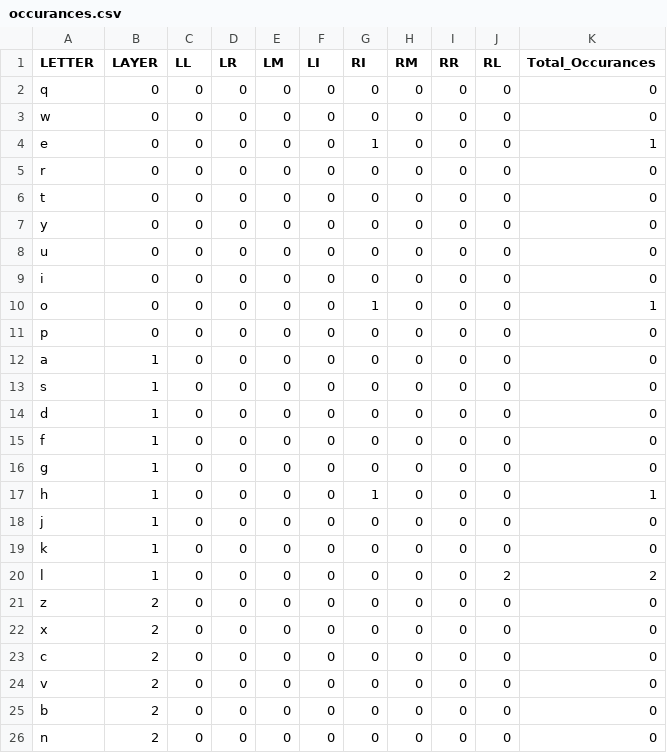
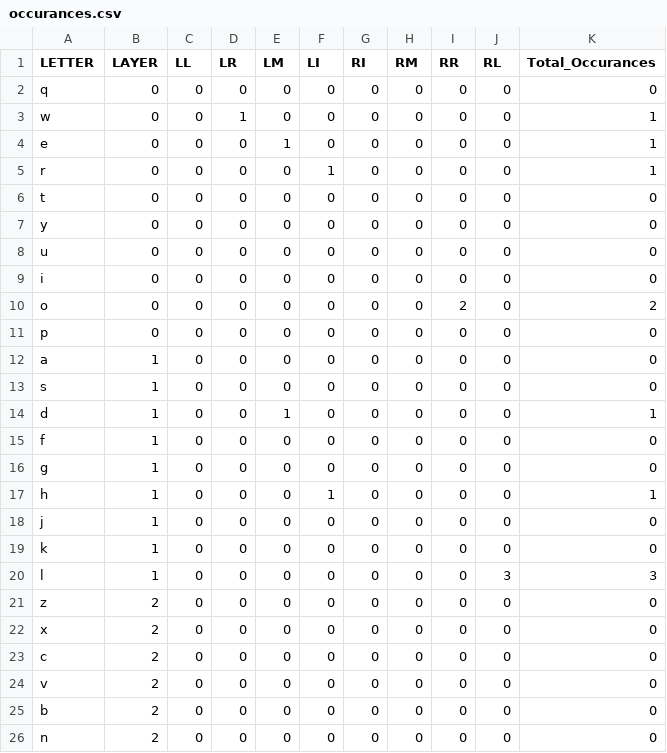
Before and after one commit to manthan1412/air_touch, a CSV file: occurances.csv, drawn as a sheet; only a part is shown.

Commit message:
layer lmit updated

```diff
--- a/occurances.csv
+++ b/occurances.csv
@@ -2,5 +2,5 @@
 "q","0","0","0","0","0","0","0","0","0","0"
-"w","0","0","0","0","0","0","0","0","0","0"
-"e","0","0","0","0","0","1","0","0","0","1"
-"r","0","0","0","0","0","0","0","0","0","0"
+"w","0","0","1","0","0","0","0","0","0","1"
+"e","0","0","0","1","0","0","0","0","0","1"
+"r","0","0","0","0","1","0","0","0","0","1"
 "t","0","0","0","0","0","0","0","0","0","0"
@@ -9,3 +9,3 @@
 "i","0","0","0","0","0","0","0","0","0","0"
-"o","0","0","0","0","0","1","0","0","0","1"
+"o","0","0","0","0","0","0","0","2","0","2"
 "p","0","0","0","0","0","0","0","0","0","0"
@@ -13,9 +13,9 @@
 "s","1","0","0","0","0","0","0","0","0","0"
-"d","1","0","0","0","0","0","0","0","0","0"
+"d","1","0","0","1","0","0","0","0","0","1"
 "f","1","0","0","0","0","0","0","0","0","0"
 "g","1","0","0","0","0","0","0","0","0","0"
-"h","1","0","0","0","0","1","0","0","0","1"
+"h","1","0","0","0","1","0","0","0","0","1"
 "j","1","0","0","0","0","0","0","0","0","0"
 "k","1","0","0","0","0","0","0","0","0","0"
-"l","1","0","0","0","0","0","0","0","2","2"
+"l","1","0","0","0","0","0","0","0","3","3"
 "z","2","0","0","0","0","0","0","0","0","0"
```
Also changed, not shown: 4 other files.
